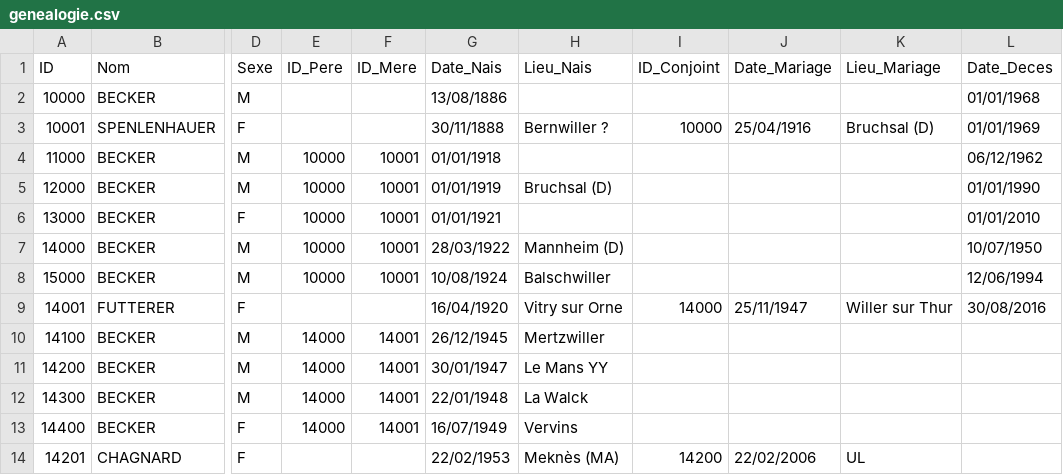
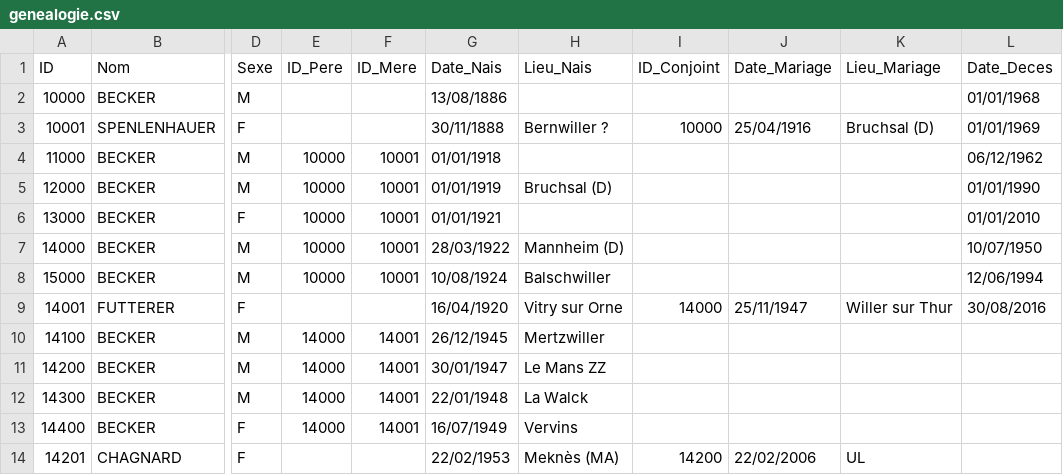
Before and after one commit to AJB1000/gb, a CSV file: genealogie.csv, drawn as a sheet; only a part is shown, gaps mark what is left out; the diff names each change by its address in the sheet, - before the commit and + after, or states it on an @@ line.

```diff
--- a/genealogie.csv
+++ b/genealogie.csv
-H11 (Lieu_Nais): Le Mans YY
+H11 (Lieu_Nais): Le Mans ZZ
```
Also changed, not shown: 2 other files.
